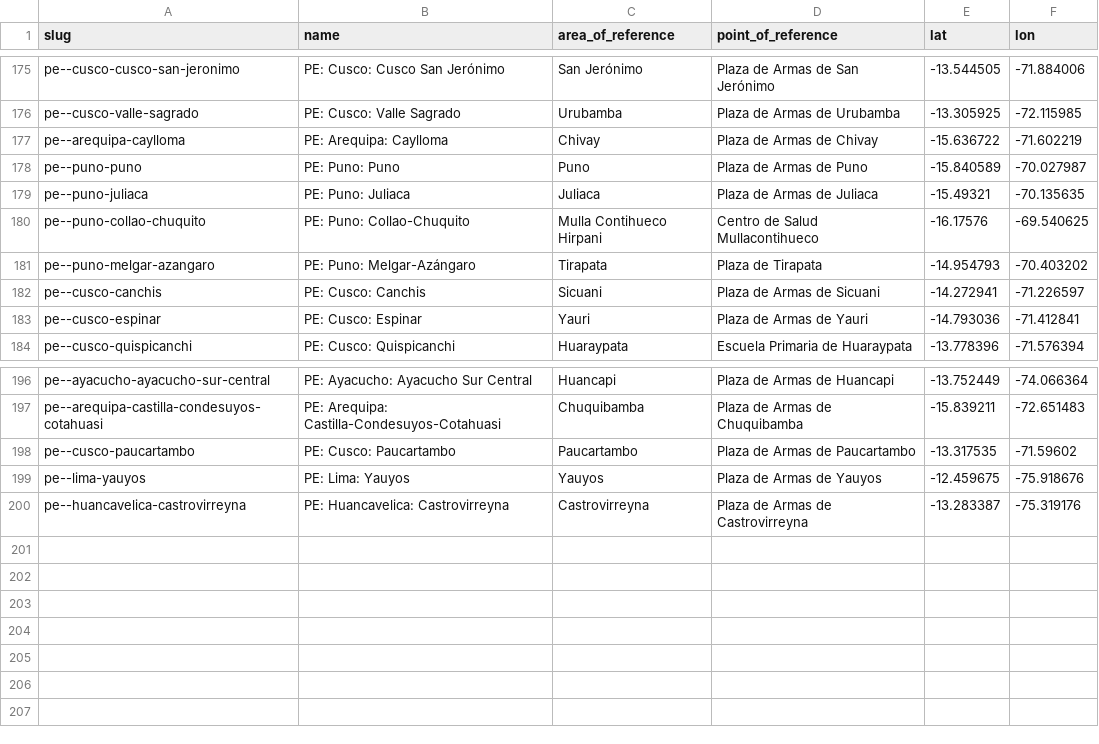
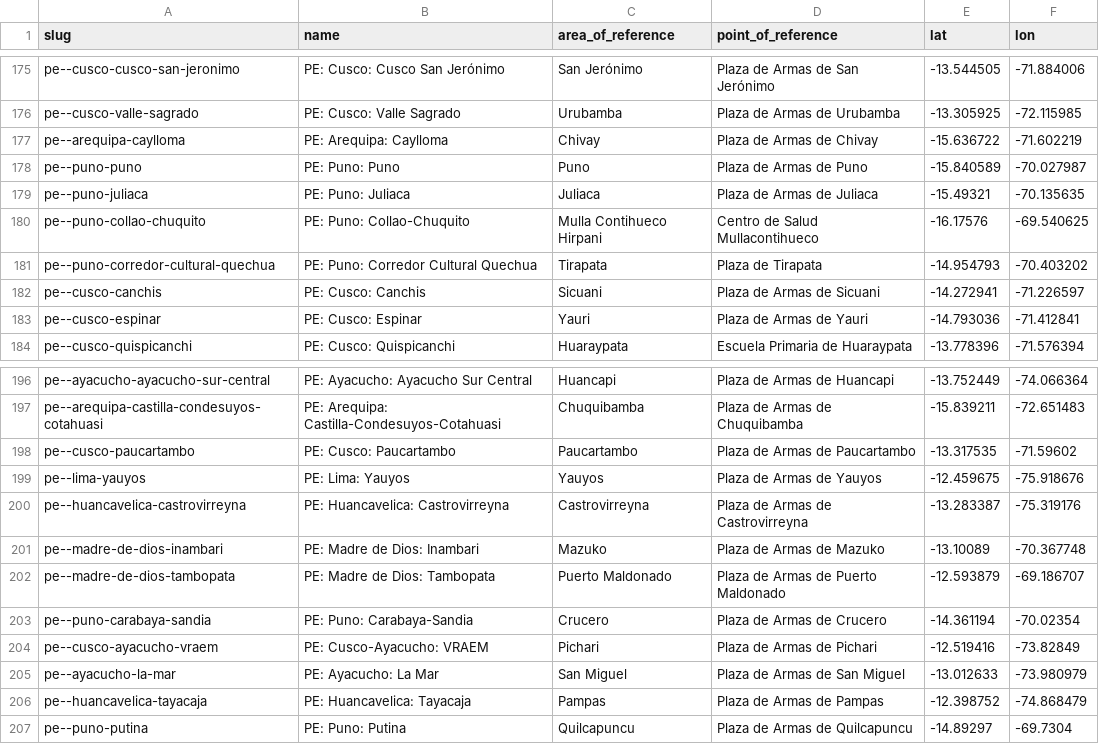
Before and after one commit to Jaza/world-locality-transit-graph, a CSV file: csv/south_america_localities.csv, drawn as a sheet; only a part is shown, gaps mark what is left out.

```diff
--- a/csv/south_america_localities.csv
+++ b/csv/south_america_localities.csv
@@ -180,3 +180,3 @@ pe--puno-juliaca,PE: Puno: Juliaca,Juliaca,Plaza de Armas de Juliaca,-15.49321,-
 pe--puno-collao-chuquito,PE: Puno: Collao-Chuquito,Mulla Contihueco Hirpani,Centro de Salud Mullacontihueco,-16.17576,-69.540625
-pe--puno-melgar-azangaro,PE: Puno: Melgar-Azángaro,Tirapata,Plaza de Tirapata,-14.954793,-70.403202
+pe--puno-corredor-cultural-quechua,PE: Puno: Corredor Cultural Quechua,Tirapata,Plaza de Tirapata,-14.954793,-70.403202
 pe--cusco-canchis,PE: Cusco: Canchis,Sicuani,Plaza de Armas de Sicuani,-14.272941,-71.226597
@@ -200 +200,8 @@ pe--lima-yauyos,PE: Lima: Yauyos,Yauyos,Plaza de Armas de Yauyos,-12.459675,-75.
 pe--huancavelica-castrovirreyna,PE: Huancavelica: Castrovirreyna,Castrovirreyna,Plaza de Armas de Castrovirreyna,-13.283387,-75.319176
+pe--madre-de-dios-inambari,PE: Madre de Dios: Inambari,Mazuko,Plaza de Armas de Mazuko,-13.10089,-70.367748
+pe--madre-de-dios-tambopata,PE: Madre de Dios: Tambopata,Puerto Maldonado,Plaza de Armas de Puerto Maldonado,-12.593879,-69.186707
+pe--puno-carabaya-sandia,PE: Puno: Carabaya-Sandia,Crucero,Plaza de Armas de Crucero,-14.361194,-70.02354
+pe--cusco-ayacucho-vraem,PE: Cusco-Ayacucho: VRAEM,Pichari,Plaza de Armas de Pichari,-12.519416,-73.82849
+pe--ayacucho-la-mar,PE: Ayacucho: La Mar,San Miguel,Plaza de Armas de San Miguel,-13.012633,-73.980979
+pe--huancavelica-tayacaja,PE: Huancavelica: Tayacaja,Pampas,Plaza de Armas de Pampas,-12.398752,-74.868479
+pe--puno-putina,PE: Puno: Putina,Quilcapuncu,Plaza de Armas de Quilcapuncu,-14.89297,-69.7304
```
Also changed, not shown: csv/south_america_localities_transit_times.csv.
